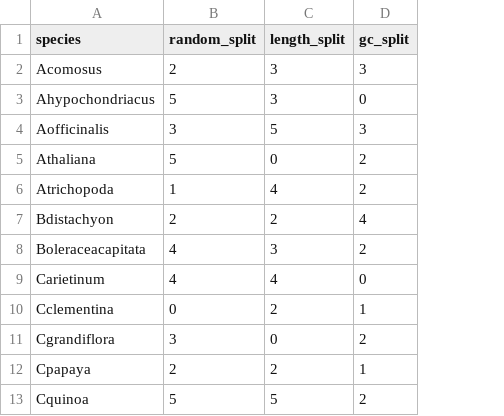
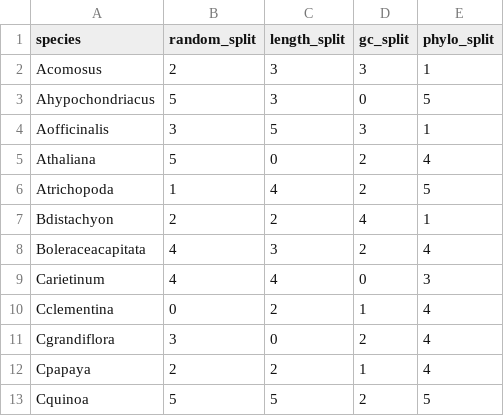
Before and after one commit to weberlab-hhu/helixer_scratch, a CSV file: notebooks/rabbit_splits.csv, drawn as a sheet; only a part is shown; the diff names each change by its address in the sheet, - before the commit and + after, or states it on an @@ line.

Commit message:
add phylo to splits csv

```diff
--- a/notebooks/rabbit_splits.csv
+++ b/notebooks/rabbit_splits.csv
+column E (phylo_split), rows 2-13: 1 | 5 | 1 | 4 | 5 | 1 | 4 | 3 | 4 | 4 | 4 | 5
```
Also changed, not shown: 1 other file.
